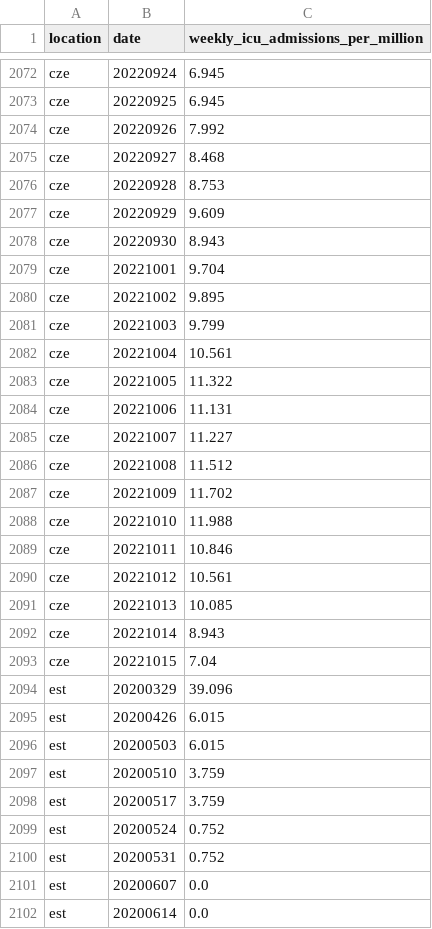
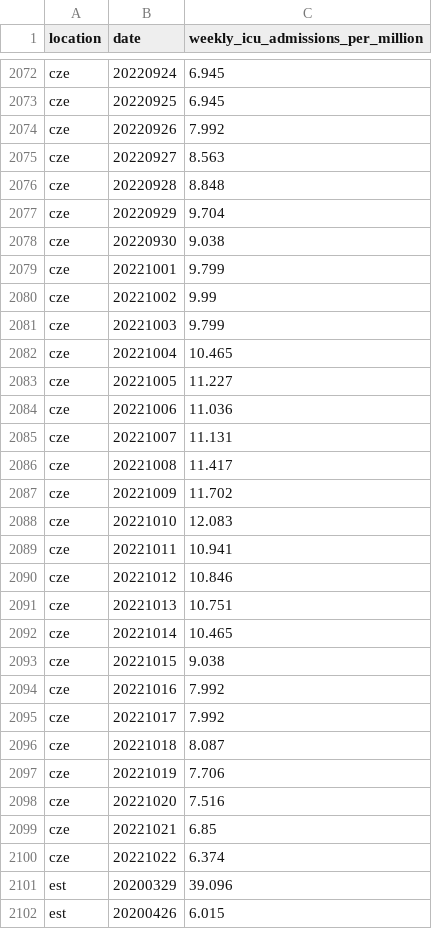
Before and after one commit to open-numbers/ddf--owid--covid_19, a CSV file: ddf--datapoints--weekly_icu_admissions_per_million--by--location--date.csv, drawn as a sheet; only a part is shown, gaps mark what is left out; the shorter side is filled out with more unchanged rows; the diff covers the shown part only.

```diff
--- a/ddf--datapoints--weekly_icu_admissions_per_million--by--location--date.csv
+++ b/ddf--datapoints--weekly_icu_admissions_per_million--by--location--date.csv
@@ -2074,21 +2074,28 @@ cze,20220925,6.945
 cze,20220926,7.992
-cze,20220927,8.468
-cze,20220928,8.753
-cze,20220929,9.609
-cze,20220930,8.943
-cze,20221001,9.704
-cze,20221002,9.895
+cze,20220927,8.563
+cze,20220928,8.848
+cze,20220929,9.704
+cze,20220930,9.038
+cze,20221001,9.799
+cze,20221002,9.99
 cze,20221003,9.799
-cze,20221004,10.561
-cze,20221005,11.322
-cze,20221006,11.131
-cze,20221007,11.227
-cze,20221008,11.512
+cze,20221004,10.465
+cze,20221005,11.227
+cze,20221006,11.036
+cze,20221007,11.131
+cze,20221008,11.417
 cze,20221009,11.702
-cze,20221010,11.988
-cze,20221011,10.846
-cze,20221012,10.561
-cze,20221013,10.085
-cze,20221014,8.943
-cze,20221015,7.04
+cze,20221010,12.083
+cze,20221011,10.941
+cze,20221012,10.846
+cze,20221013,10.751
+cze,20221014,10.465
+cze,20221015,9.038
+cze,20221016,7.992
+cze,20221017,7.992
+cze,20221018,8.087
+cze,20221019,7.706
+cze,20221020,7.516
+cze,20221021,6.85
+cze,20221022,6.374
 est,20200329,39.096
```
Also changed, not shown: 3 added rows and 68 edited cells elsewhere in this file, ddf--datapoints--total_boosters--by--location--date.csv, ddf--datapoints--total_boosters_per_hundred--by--location--date.csv, 43 other files.
